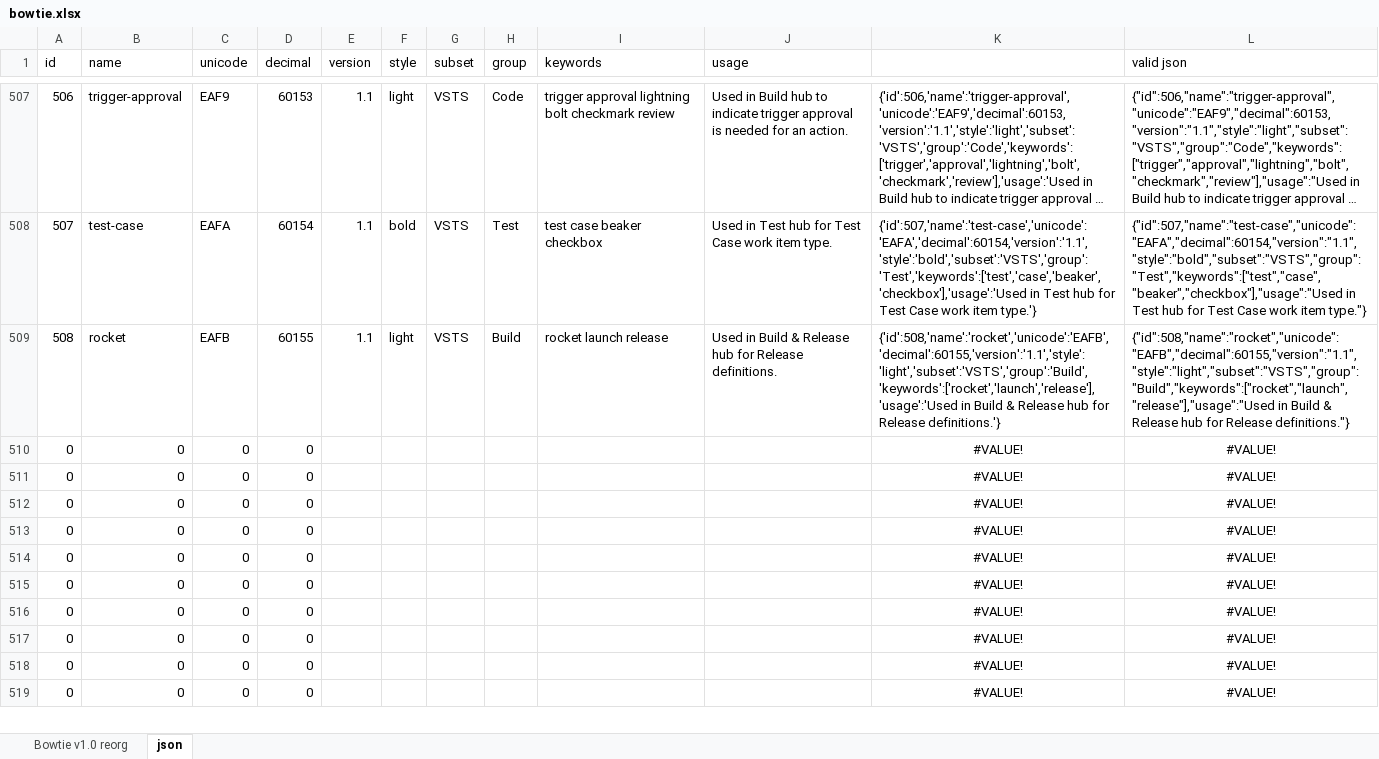
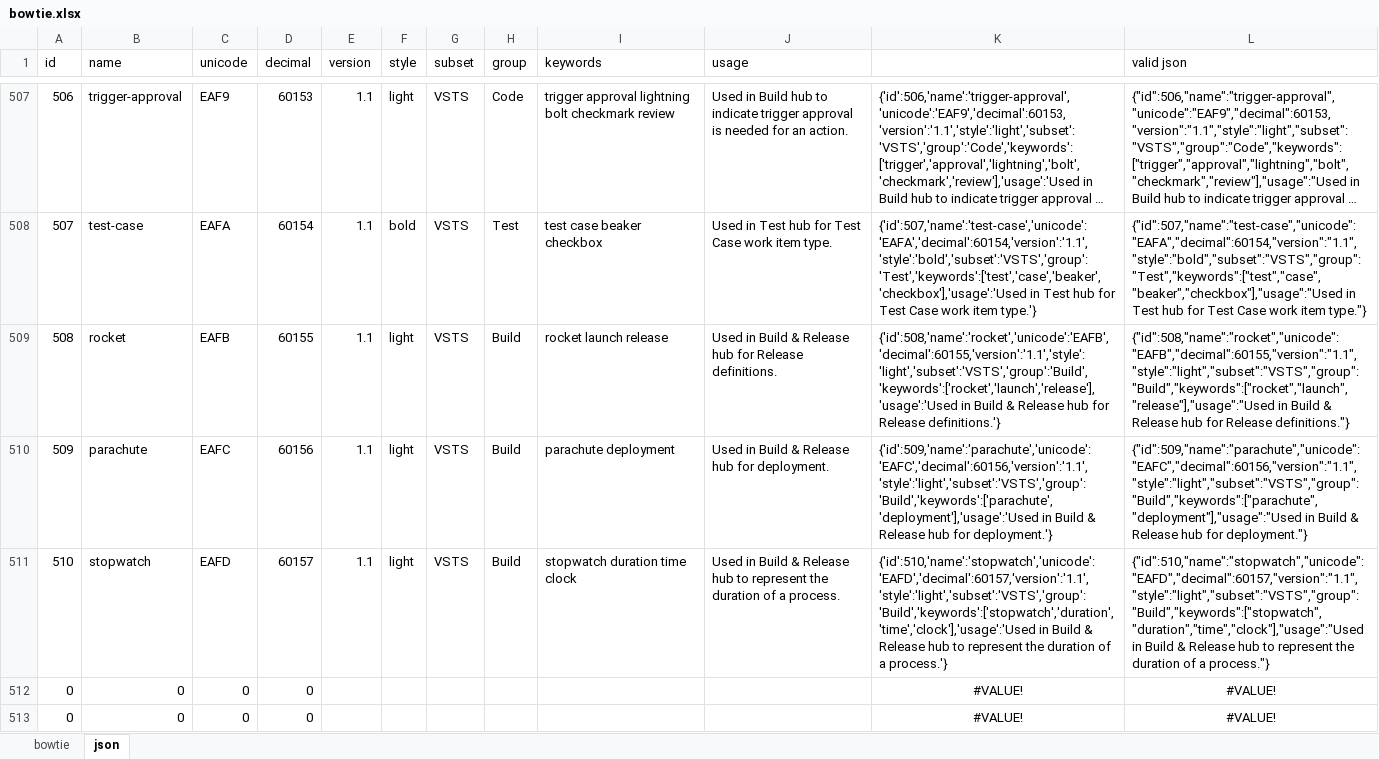
Before and after one commit to chryw/vsfi, an Excel workbook: source/bowtie.xlsx, sheet json, drawn as a sheet; only a part is shown, gaps mark what is left out; the shorter side is filled out with more unchanged rows; long unchanged cells end in …; values as stored, in another font and other column widths than the file's, no borders; removed rows and columns are numbered as before the commit, all else as after; the diff names each change by its address in the sheet, - before the commit and + after, or states it on an @@ line.

Commit message:
Added new icons for Build Release hub

```diff
--- a/source/bowtie.xlsx (sheet json)
+++ b/source/bowtie.xlsx (sheet json)
-sheet tab: Bowtie v1.0 reorg
+sheet tab: bowtie
-row 510: 0 | 0 | 0 | 0 |  |  |  |  |  |  | #VALUE! | #VALUE!
-row 511: 0 | 0 | 0 | 0 |  |  |  |  |  |  | #VALUE! | #VALUE!
+row 510: 509 | parachute | EAFC | 60156 | 1.1 | light | VSTS | Build | parachute deployment | Used in Build & Release hub for deployment. | {'id':509,'name':'parachute','unicode':'EAFC','decimal':60156,'version':'1.1','style':'light','subset':'VSTS','group':'Build','keywords':['parachute','deployment'],'usage':'Used in Build & Release hub for deployment.'} | {"id":509,"name":"parachute","unicode":"EAFC","decimal":60156,"version":"1.1","style":"light","subset":"VSTS","group":"Build","keywords":["parachute","deployment"],"usage":"Used in Build & Release hub for deployment."}
+row 511: 510 | stopwatch | EAFD | 60157 | 1.1 | light | VSTS | Build | stopwatch duration time clock | Used in Build & Release hub to represent the duration of a process. | {'id':510,'name':'stopwatch','unicode':'EAFD','decimal':60157,'version':'1.1','style':'light','subset':'VSTS','group':'Build','keywords':['stopwatch','duration','time','clock'],'usage':'Used in Build & Release hub to represent the duration of a process.'} | {"id":510,"name":"stopwatch","unicode":"EAFD","decimal":60157,"version":"1.1","style":"light","subset":"VSTS","group":"Build","keywords":["stopwatch","duration","time","clock"],"usage":"Used in Build & Release hub to represent the duration of a process."}
```
Also changed, not shown: sheet bowtie, 5 other files.
